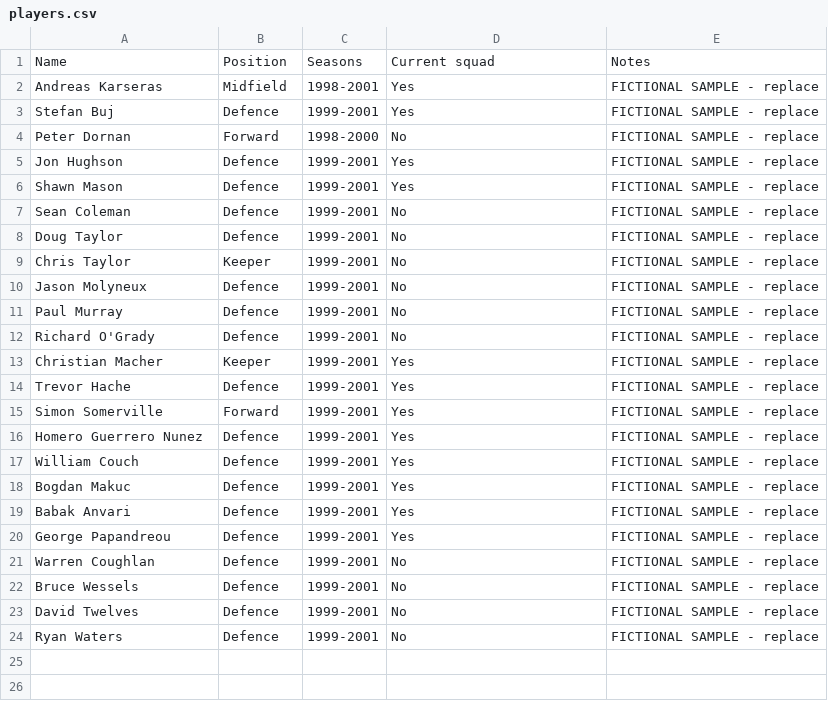
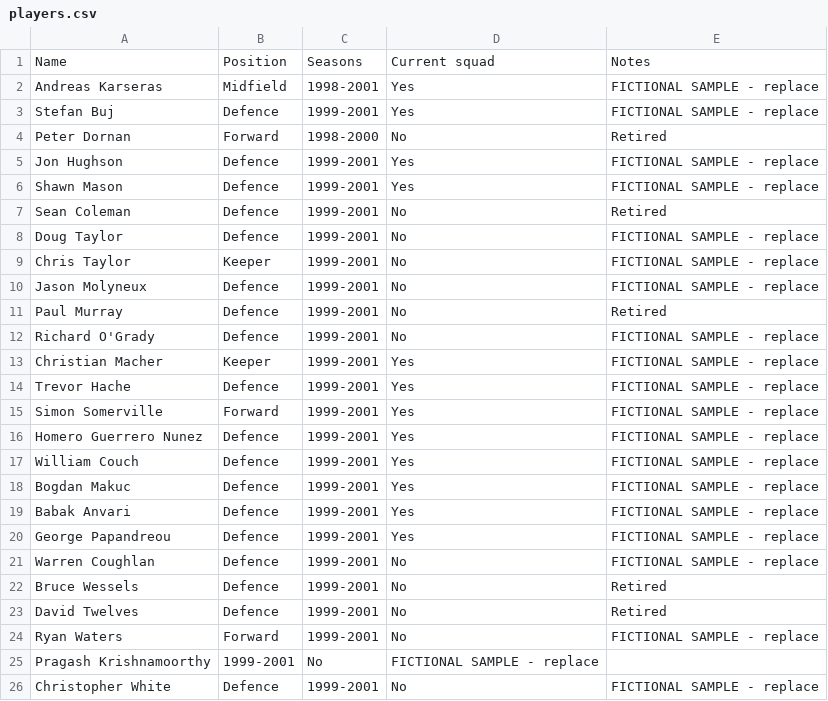
Before and after one commit to akarseras/plastic-sizzle, a CSV file: data/players.csv, drawn as a sheet.

Commit message:
Update players.csv

```diff
--- a/data/players.csv
+++ b/data/players.csv
@@ -3,6 +3,6 @@ Andreas Karseras,Midfield,1998-2001,Yes,FICTIONAL SAMPLE - replace
 Stefan Buj,Defence,1999-2001,Yes,FICTIONAL SAMPLE - replace
-Peter Dornan,Forward,1998-2000,No,FICTIONAL SAMPLE - replace
+Peter Dornan,Forward,1998-2000,No,Retired
 Jon Hughson,Defence,1999-2001,Yes,FICTIONAL SAMPLE - replace
 Shawn Mason,Defence,1999-2001,Yes,FICTIONAL SAMPLE - replace
-Sean Coleman,Defence,1999-2001,No,FICTIONAL SAMPLE - replace
+Sean Coleman,Defence,1999-2001,No,Retired
 Doug Taylor,Defence,1999-2001,No,FICTIONAL SAMPLE - replace
@@ -10,3 +10,3 @@ Chris Taylor,Keeper,1999-2001,No,FICTIONAL SAMPLE - replace
 Jason Molyneux,Defence,1999-2001,No,FICTIONAL SAMPLE - replace
-Paul Murray,Defence,1999-2001,No,FICTIONAL SAMPLE - replace
+Paul Murray,Defence,1999-2001,No,Retired
 Richard O'Grady,Defence,1999-2001,No,FICTIONAL SAMPLE - replace
@@ -21,4 +21,6 @@ George Papandreou,Defence,1999-2001,Yes,FICTIONAL SAMPLE - replace
 Warren Coughlan,Defence,1999-2001,No,FICTIONAL SAMPLE - replace
-Bruce Wessels,Defence,1999-2001,No,FICTIONAL SAMPLE - replace
-David Twelves,Defence,1999-2001,No,FICTIONAL SAMPLE - replace
-Ryan Waters,Defence,1999-2001,No,FICTIONAL SAMPLE - replace
+Bruce Wessels,Defence,1999-2001,No,Retired
+David Twelves,Defence,1999-2001,No,Retired
+Ryan Waters,Forward,1999-2001,No,FICTIONAL SAMPLE - replace
+Pragash Krishnamoorthy,1999-2001,No,FICTIONAL SAMPLE - replace
+Christopher White,Defence,1999-2001,No,FICTIONAL SAMPLE - replace
```
